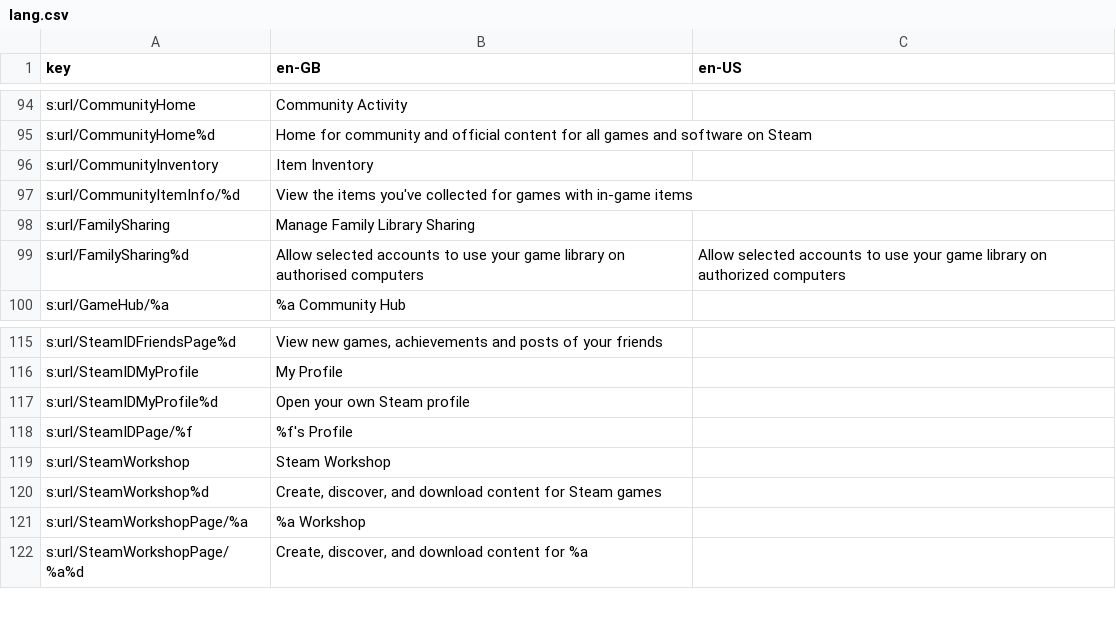
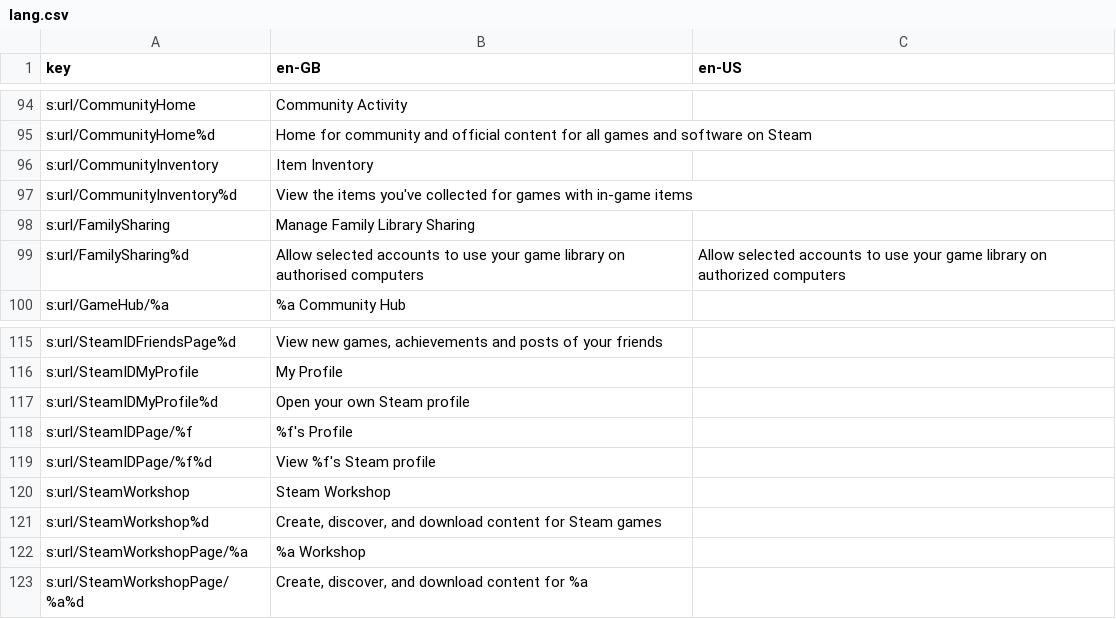
Before and after one commit to jack5github/ulauncher-steam, a CSV file: lang.csv, drawn as a sheet; only a part is shown, gaps mark what is left out.

Commit message:
Fix incorrect keys in language file

```diff
--- a/lang.csv
+++ b/lang.csv
@@ -96,3 +96,3 @@ s:url/CommunityHome%d,Home for community and official content for all games and
 s:url/CommunityInventory,Item Inventory,
-s:url/CommunityItemInfo/%d,View the items you've collected for games with in-game items,
+s:url/CommunityInventory%d,View the items you've collected for games with in-game items,
 s:url/FamilySharing,Manage Family Library Sharing,
@@ -118,2 +118,3 @@ s:url/SteamIDMyProfile%d,Open your own Steam profile,
 s:url/SteamIDPage/%f,%f's Profile,
+s:url/SteamIDPage/%f%d,View %f's Steam profile,
 s:url/SteamWorkshop,Steam Workshop,
```
